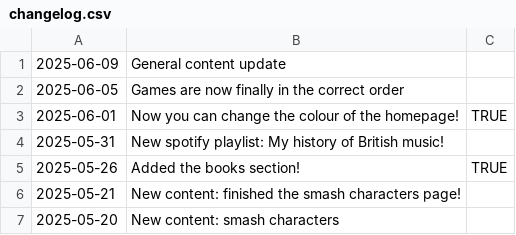
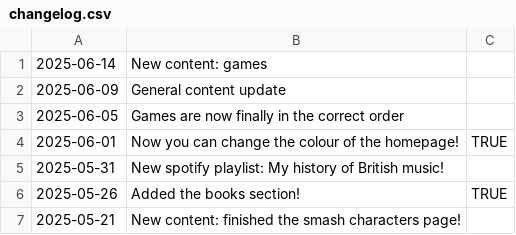
Before and after one commit to fraserisverycool/frasers-website, a CSV file: src/assets/homepage/changelog/changelog.csv, drawn as a sheet; only a part is shown; the shorter side is filled out with more unchanged rows.

Commit message:
games

```diff
--- a/src/assets/homepage/changelog/changelog.csv
+++ b/src/assets/homepage/changelog/changelog.csv
@@ -1 +1,2 @@
+2025-06-14,New content: games,
 2025-06-09,General content update,
```
Also changed, not shown: 12 other files.
